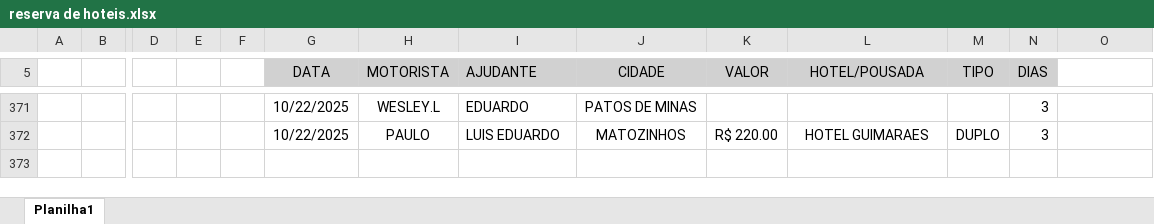
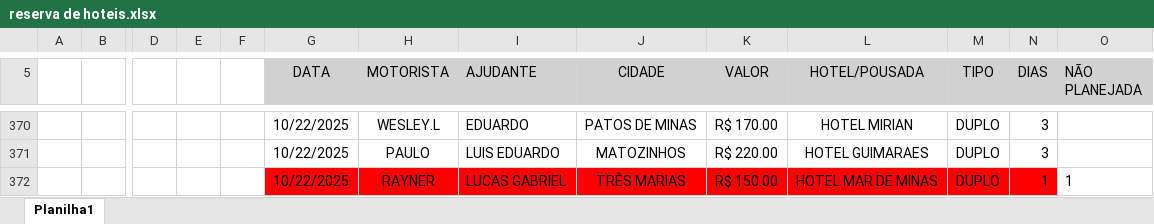
Before and after one commit to jhonnyoraculos/dashboard, an Excel workbook: data/reserva de hoteis.xlsx, sheet Planilha1, drawn as a sheet; only a part is shown, gaps mark what is left out; values as stored, in another font and other column widths than the file's, no borders; addresses are those after the commit; rows hold the shown columns only; the diff covers the shown part only; the diff names each change by its address in the sheet, - before the commit and + after, or states it on an @@ line.

```diff
--- a/data/reserva de hoteis.xlsx (sheet Planilha1)
+++ b/data/reserva de hoteis.xlsx (sheet Planilha1)
-O5: (empty)
+O5: NÃO PLANEJADA
-O5 fill: none
+O5 fill: #D1D1D1
-K370 (VALOR): (empty)
+K370 (VALOR): R$ 170.00
-L370 (HOTEL/POUSADA): (empty)
+L370 (HOTEL/POUSADA): HOTEL MIRIAN
-M370 (TIPO): (empty)
+M370 (TIPO): DUPLO
+row 372:  |  |  |  |  | 10/22/2025 | RAYNER | LUCAS GABRIEL | TRÊS MARIAS | R$ 150.00 | HOTEL MAR DE MINAS | DUPLO | 1 | 1
```
Also changed, not shown: 5 added rows, 4 removed rows and 102 hidden or unhidden rows elsewhere in this sheet, data/combustivel.xlsx, data/manutencao.xlsx, 2 other files.
